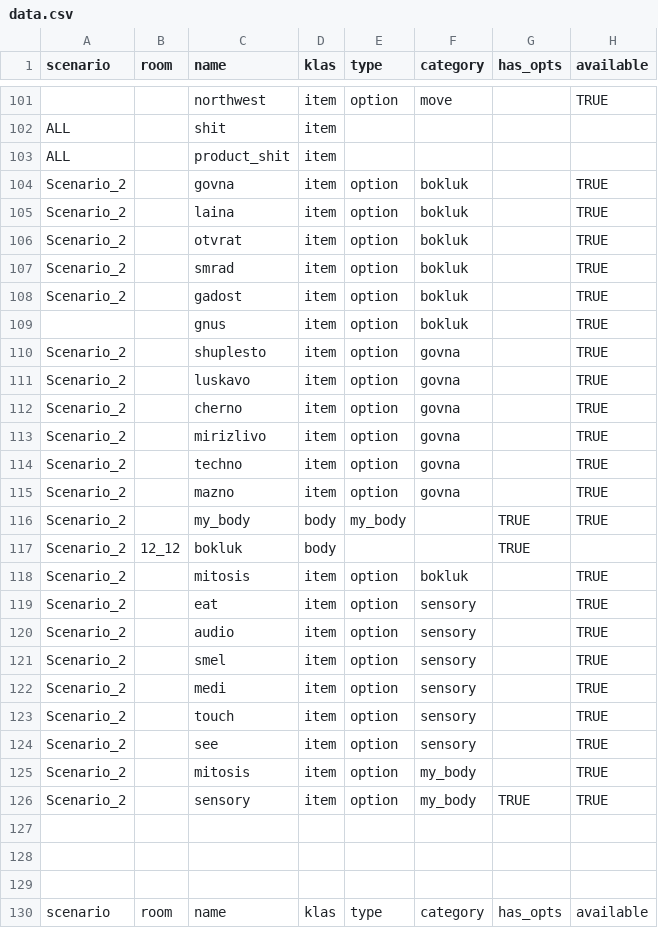
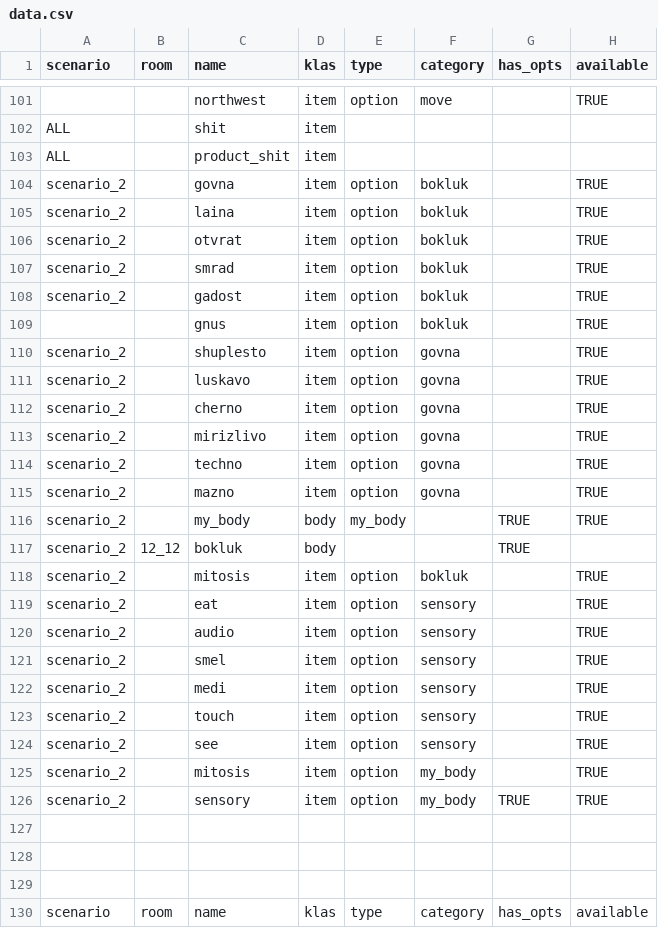
Before and after one commit to dimch0/circles, a CSV file: data/data.csv, drawn as a sheet; only a part is shown, gaps mark what is left out; the diff covers the shown part only; the diff names each change by its address in the sheet, - before the commit and + after, or states it on an @@ line.

```diff
--- a/data/data.csv
+++ b/data/data.csv
-A104:A108 (scenario): Scenario_2
+A104:A108 (scenario): scenario_2
-A110:A126 (scenario): Scenario_2
+A110:A126 (scenario): scenario_2
```
Also changed, not shown: 75 edited cells elsewhere in this file, 19 other files.
